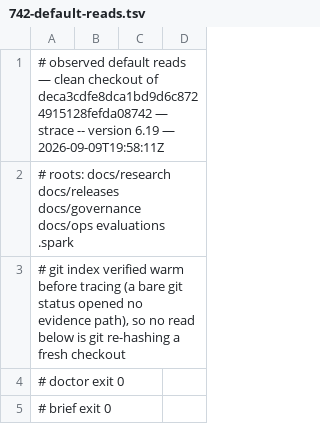
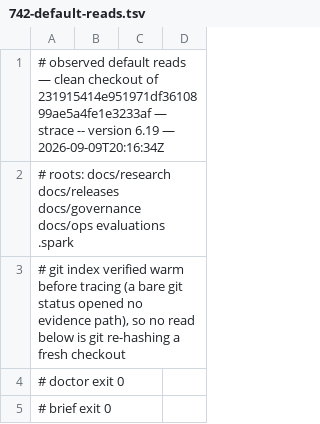
Before and after one commit to jwogrady/spark, a TSV file: docs/research/v0.23-cleanup/742-default-reads.tsv, drawn as a sheet; only a part is shown.

Commit message:
docs: re-observe the default reads at the path-based absence rule
Re-traced with the committed tool at the exact commit. Every observed read is
unchanged.

Refs #733

Spark-Governed-By: v0.22.0

```diff
--- a/docs/research/v0.23-cleanup/742-default-reads.tsv
+++ b/docs/research/v0.23-cleanup/742-default-reads.tsv
@@ -1,2 +1,2 @@
-# observed default reads — clean checkout of deca3cdfe8dca1bd9d6c8724915128fefda08742 — strace -- version 6.19 — 2026-09-09T19:58:11Z
+# observed default reads — clean checkout of 231915414e951971df3610899ae5a4fe1e3233af — strace -- version 6.19 — 2026-09-09T20:16:34Z
 # roots: docs/research docs/releases docs/governance docs/ops evaluations .spark
```
